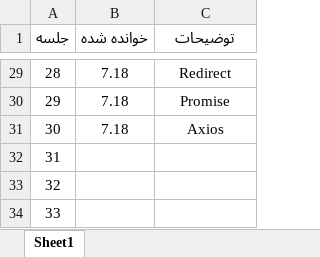
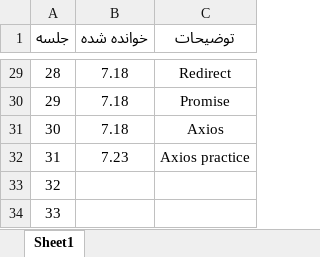
Before and after one commit to amirfard69/react-learnning, an Excel workbook: reader.xlsx, sheet Sheet1, drawn as a sheet; only a part is shown, gaps mark what is left out; values as stored, in another font and other column widths than the file's, no borders; table styles not drawn; the diff names each change by its address in the sheet, - before the commit and + after, or states it on an @@ line.

Commit message:
31

```diff
--- a/reader.xlsx (sheet Sheet1)
+++ b/reader.xlsx (sheet Sheet1)
-B32 (خوانده شده): (empty)
+B32 (خوانده شده): 7.23
-C32 (توضیحات): (empty)
+C32 (توضیحات): Axios practice
```
